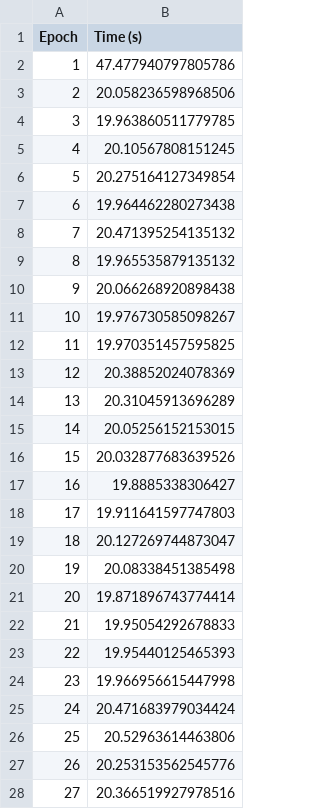
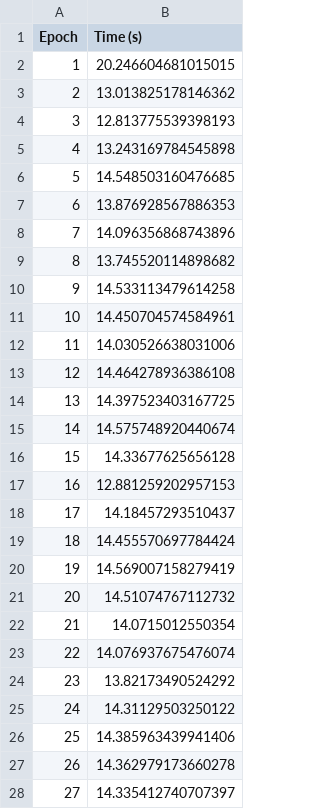
Before and after one commit to jcabrero/intel_ngraph_he, a CSV file: models/quickdraw/apple/models/relu_regression_sigmoid_taylor/times.csv, drawn as a sheet; only a part is shown; the diff covers the shown part only.

```diff
--- a/models/quickdraw/apple/models/relu_regression_sigmoid_taylor/times.csv
+++ b/models/quickdraw/apple/models/relu_regression_sigmoid_taylor/times.csv
@@ -1,28 +1,28 @@
 Epoch,Time (s)
-1,47.477940797805786
-2,20.058236598968506
-3,19.963860511779785
-4,20.10567808151245
-5,20.275164127349854
-6,19.964462280273438
-7,20.471395254135132
-8,19.965535879135132
-9,20.066268920898438
-10,19.976730585098267
-11,19.970351457595825
-12,20.38852024078369
-13,20.31045913696289
-14,20.05256152153015
-15,20.032877683639526
-16,19.8885338306427
-17,19.911641597747803
-18,20.127269744873047
-19,20.08338451385498
-20,19.871896743774414
-21,19.95054292678833
-22,19.95440125465393
-23,19.966956615447998
-24,20.471683979034424
-25,20.52963614463806
-26,20.253153562545776
-27,20.366519927978516
+1,20.246604681015015
+2,13.013825178146362
+3,12.813775539398193
+4,13.243169784545898
+5,14.548503160476685
+6,13.876928567886353
+7,14.096356868743896
+8,13.745520114898682
+9,14.533113479614258
+10,14.450704574584961
+11,14.030526638031006
+12,14.464278936386108
+13,14.397523403167725
+14,14.575748920440674
+15,14.33677625656128
+16,12.881259202957153
+17,14.18457293510437
+18,14.455570697784424
+19,14.569007158279419
+20,14.51074767112732
+21,14.0715012550354
+22,14.076937675476074
+23,13.82173490524292
+24,14.31129503250122
+25,14.385963439941406
+26,14.362979173660278
+27,14.335412740707397
```
Also changed, not shown: 23 edited cells elsewhere in this file, models/quickdraw/apple/models/basic_0/times.csv, models/quickdraw/apple/models/relu_regression/times.csv, 43 other files.
